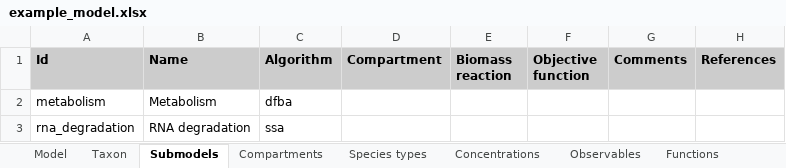
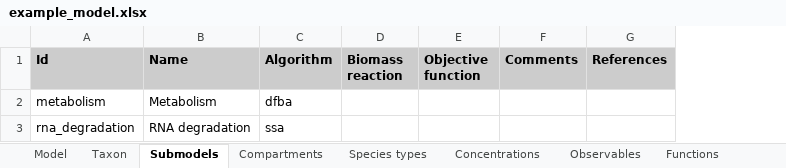
Before and after one commit to KarrLab/intro_to_wc_modeling, an Excel workbook: intro_to_wc_modeling/wc_modeling/wc_lang_tutorial/examples/example_model.xlsx, sheet Submodels, drawn as a sheet; values as stored, in another font and other column widths than the file's, no borders; the diff names each change by its address in the sheet, - before the commit and + after, or states it on an @@ line.

Commit message:
updating for removal of compartment attribute of wc_lang.Submodel

```diff
--- a/intro_to_wc_modeling/wc_modeling/wc_lang_tutorial/examples/example_model.xlsx (sheet Submodels)
+++ b/intro_to_wc_modeling/wc_modeling/wc_lang_tutorial/examples/example_model.xlsx (sheet Submodels)
-column D (Compartment), empty
```
Also changed, not shown: charts or pictures.
